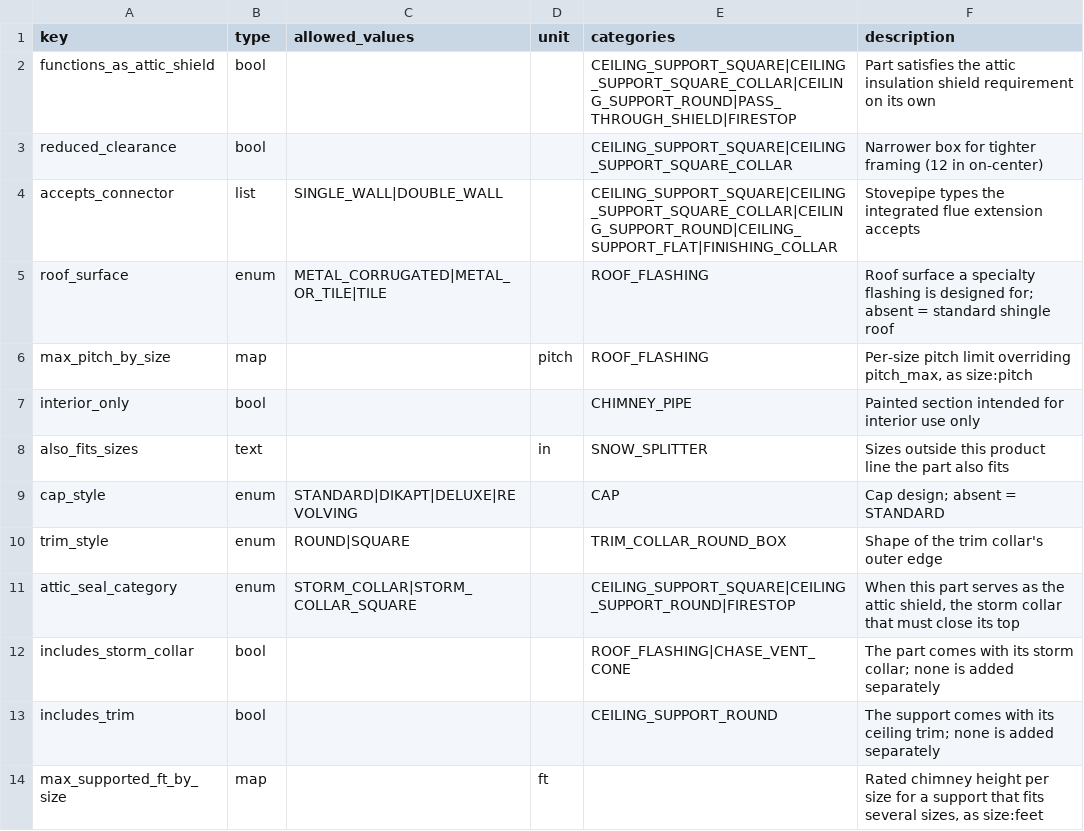
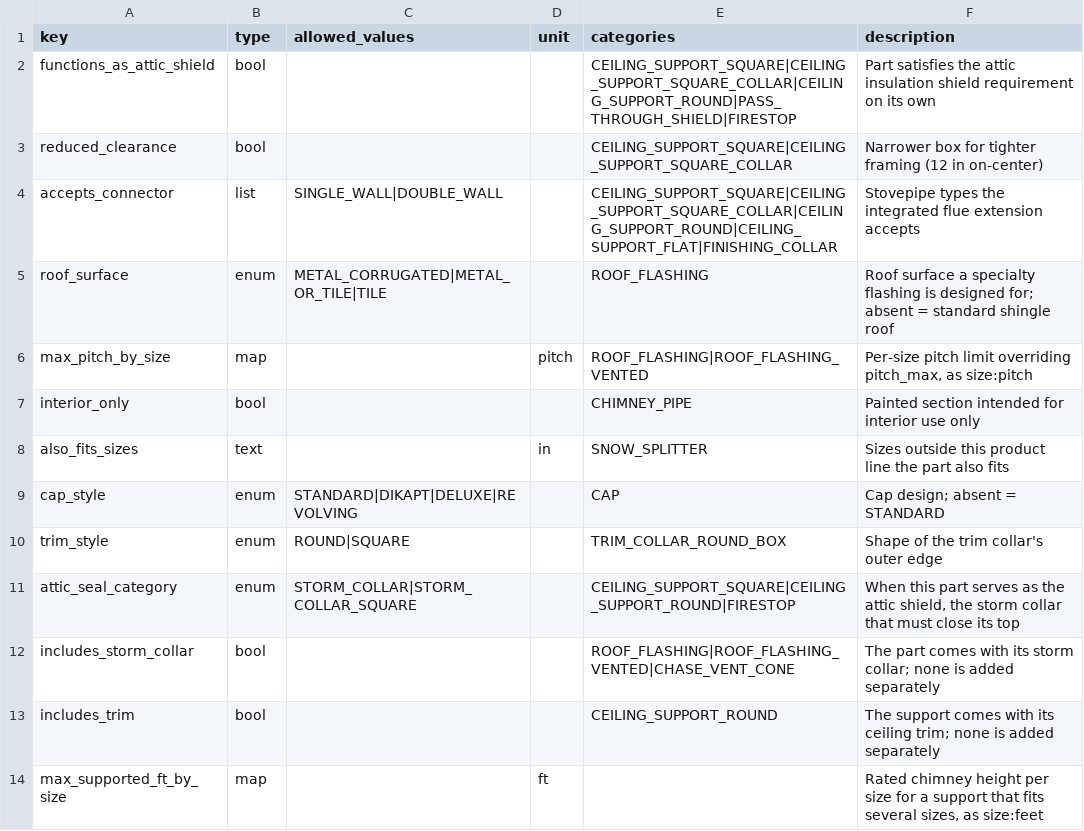
Before and after one commit to project-creason/chimney_planner, a CSV file: catalog/shared/attribute_defs.csv, drawn as a sheet; only a part is shown.

```diff
--- a/catalog/shared/attribute_defs.csv
+++ b/catalog/shared/attribute_defs.csv
@@ -5,3 +5,3 @@ accepts_connector,list,SINGLE_WALL|DOUBLE_WALL,,CEILING_SUPPORT_SQUARE|CEILING_S
 roof_surface,enum,METAL_CORRUGATED|METAL_OR_TILE|TILE,,ROOF_FLASHING,Roof surface a specialty flashing is designed for; absent = standard shingle roof
-max_pitch_by_size,map,,pitch,ROOF_FLASHING,"Per-size pitch limit overriding pitch_max, as size:pitch"
+max_pitch_by_size,map,,pitch,ROOF_FLASHING|ROOF_FLASHING_VENTED,"Per-size pitch limit overriding pitch_max, as size:pitch"
 interior_only,bool,,,CHIMNEY_PIPE,Painted section intended for interior use only
@@ -11,3 +11,3 @@ trim_style,enum,ROUND|SQUARE,,TRIM_COLLAR_ROUND_BOX,Shape of the trim collar's o
 attic_seal_category,enum,STORM_COLLAR|STORM_COLLAR_SQUARE,,CEILING_SUPPORT_SQUARE|CEILING_SUPPORT_ROUND|FIRESTOP,"When this part serves as the attic shield, the storm collar that must close its top"
-includes_storm_collar,bool,,,ROOF_FLASHING|CHASE_VENT_CONE,The part comes with its storm collar; none is added separately
+includes_storm_collar,bool,,,ROOF_FLASHING|ROOF_FLASHING_VENTED|CHASE_VENT_CONE,The part comes with its storm collar; none is added separately
 includes_trim,bool,,,CEILING_SUPPORT_ROUND,The support comes with its ceiling trim; none is added separately
```
Also changed, not shown: catalog/lines/XL/parts.csv, catalog/shared/categories.csv, 10 other files.
